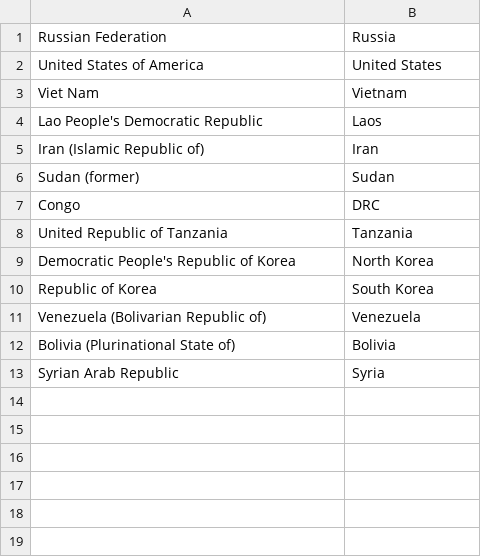
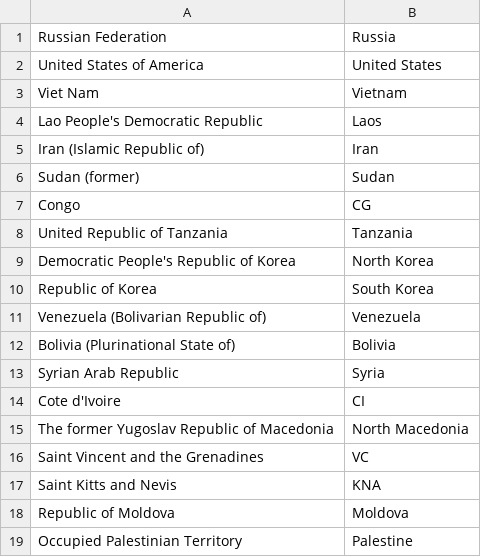
Before and after one commit to lilymzhou/stepfolio, a CSV file: portfolio/src/main/webapp/WEB-INF/country_name_map.csv, drawn as a sheet.

Commit message:
Standardize more country names in geochart.

```diff
--- a/portfolio/src/main/webapp/WEB-INF/country_name_map.csv
+++ b/portfolio/src/main/webapp/WEB-INF/country_name_map.csv
@@ -6,3 +6,3 @@ Iran (Islamic Republic of),Iran
 Sudan (former),Sudan
-Congo,DRC
+Congo,CG
 United Republic of Tanzania,Tanzania
@@ -13 +13,7 @@ Bolivia (Plurinational State of),Bolivia
 Syrian Arab Republic,Syria
+Cote d'Ivoire,CI
+The former Yugoslav Republic of Macedonia,North Macedonia
+Saint Vincent and the Grenadines,VC
+Saint Kitts and Nevis,KNA
+Republic of Moldova,Moldova
+Occupied Palestinian Territory,Palestine
```
Also changed, not shown: 2 other files.
